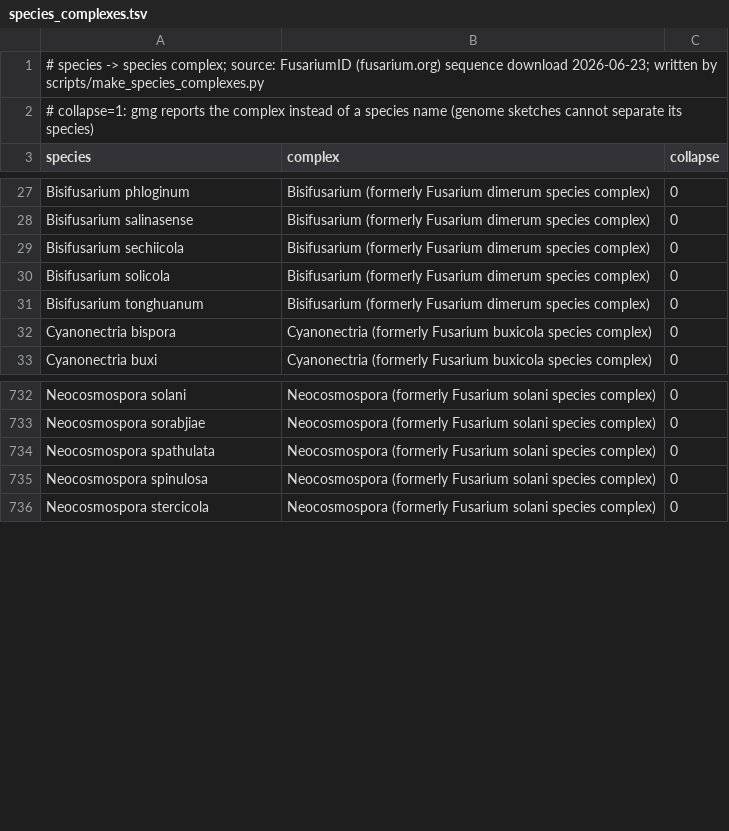
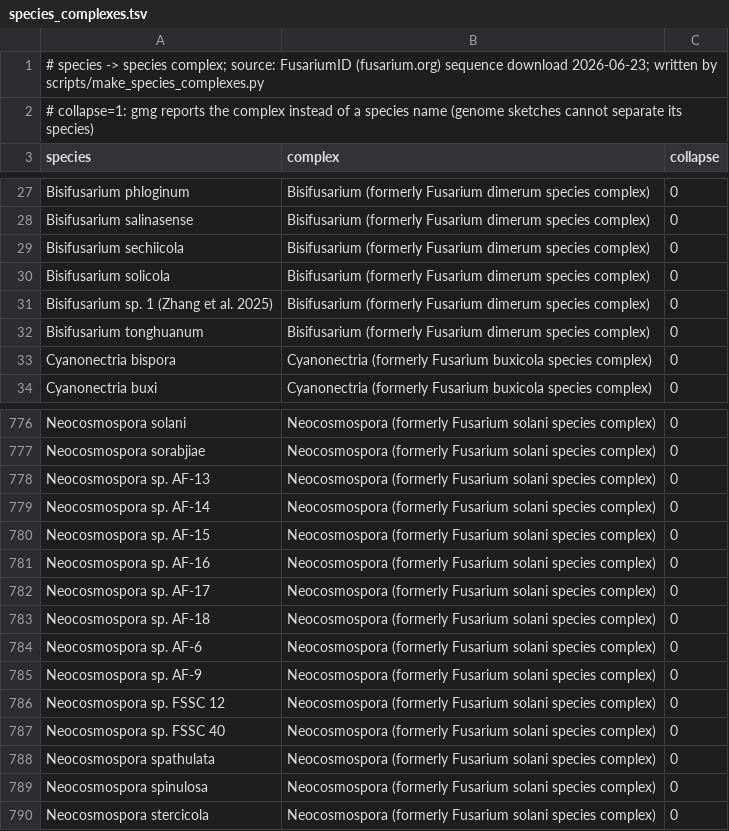
Before and after one commit to stajichlab/GmG, a TSV file: crates/gmg-core/data/species_complexes.tsv, drawn as a sheet; only a part is shown, gaps mark what is left out; the diff covers the shown part only.

```diff
--- a/crates/gmg-core/data/species_complexes.tsv
+++ b/crates/gmg-core/data/species_complexes.tsv
@@ -30,2 +30,3 @@ Bisifusarium sechiicola	Bisifusarium (formerly Fusarium dimerum species complex)
 Bisifusarium solicola	Bisifusarium (formerly Fusarium dimerum species complex)	0
+Bisifusarium sp. 1 (Zhang et al. 2025)	Bisifusarium (formerly Fusarium dimerum species complex)	0
 Bisifusarium tonghuanum	Bisifusarium (formerly Fusarium dimerum species complex)	0
@@ -733,2 +777,12 @@ Neocosmospora solani	Neocosmospora (formerly Fusarium solani species complex)	0
 Neocosmospora sorabjiae	Neocosmospora (formerly Fusarium solani species complex)	0
+Neocosmospora sp. AF-13	Neocosmospora (formerly Fusarium solani species complex)	0
+Neocosmospora sp. AF-14	Neocosmospora (formerly Fusarium solani species complex)	0
+Neocosmospora sp. AF-15	Neocosmospora (formerly Fusarium solani species complex)	0
+Neocosmospora sp. AF-16	Neocosmospora (formerly Fusarium solani species complex)	0
+Neocosmospora sp. AF-17	Neocosmospora (formerly Fusarium solani species complex)	0
+Neocosmospora sp. AF-18	Neocosmospora (formerly Fusarium solani species complex)	0
+Neocosmospora sp. AF-6	Neocosmospora (formerly Fusarium solani species complex)	0
+Neocosmospora sp. AF-9	Neocosmospora (formerly Fusarium solani species complex)	0
+Neocosmospora sp. FSSC 12	Neocosmospora (formerly Fusarium solani species complex)	0
+Neocosmospora sp. FSSC 40	Neocosmospora (formerly Fusarium solani species complex)	0
 Neocosmospora spathulata	Neocosmospora (formerly Fusarium solani species complex)	0
```
Also changed, not shown: 43 added rows elsewhere in this file, 3 other files.
